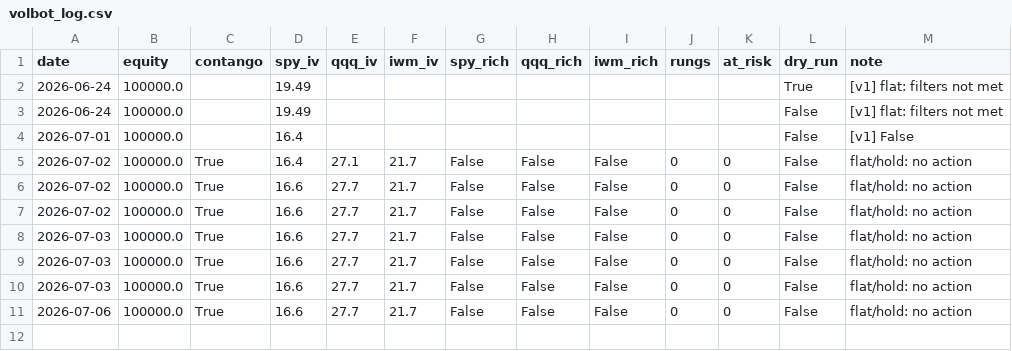
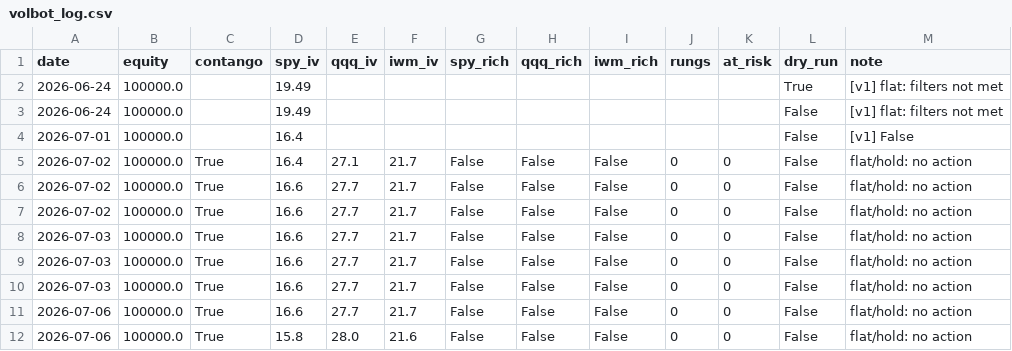
Before and after one commit to Tyler-Morton/BeatTheComp, a CSV file: volbot/volbot_log.csv, drawn as a sheet.

```diff
--- a/volbot/volbot_log.csv
+++ b/volbot/volbot_log.csv
@@ -11 +11,2 @@ date,equity,contango,spy_iv,qqq_iv,iwm_iv,spy_rich,qqq_rich,iwm_rich,rungs,at_ri
 2026-07-06,100000.0,True,16.6,27.7,21.7,False,False,False,0,0,False,flat/hold: no action
+2026-07-06,100000.0,True,15.8,28.0,21.6,False,False,False,0,0,False,flat/hold: no action
```
